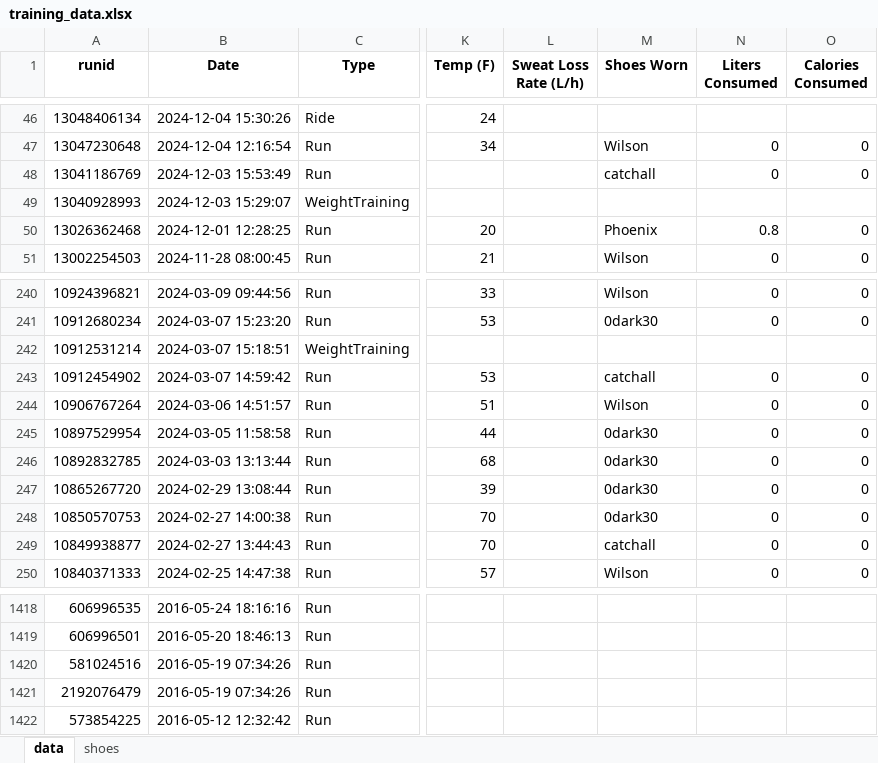
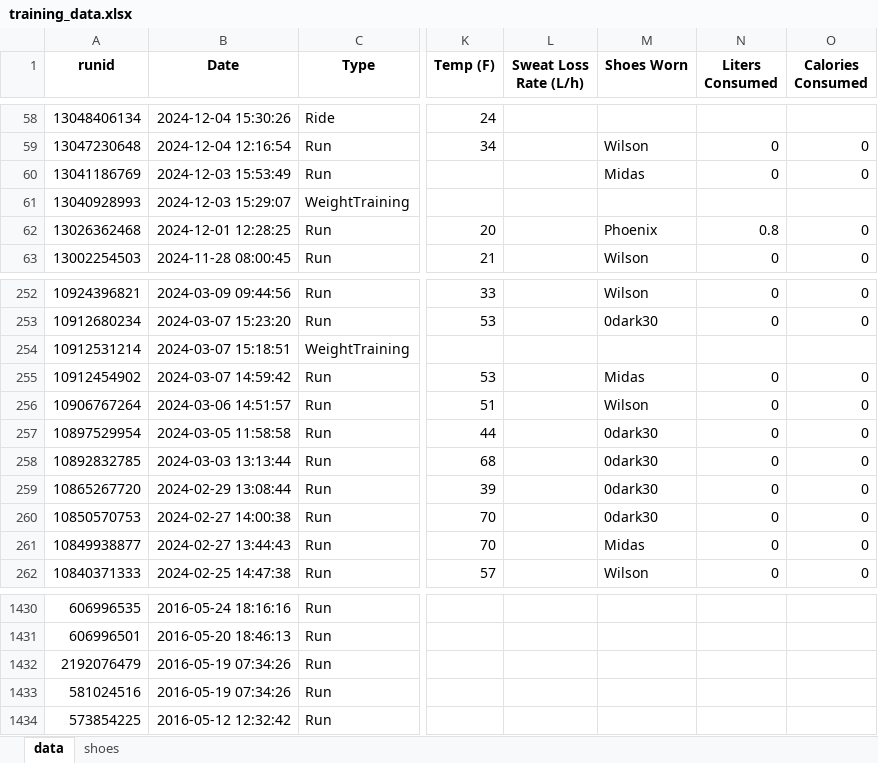
Before and after one commit to capecchi/capecchi.github.io, an Excel workbook: posts/RaceTraining/training_data.xlsx, sheet data, drawn as a sheet; only a part is shown, gaps mark what is left out; values as stored, in another font and other column widths than the file's, no borders; addresses are those after the commit; the diff covers the shown part only; the diff names each change by its address in the sheet, - before the commit and + after, or states it on an @@ line.

Commit message:
2/27 data update

```diff
--- a/posts/RaceTraining/training_data.xlsx (sheet data)
+++ b/posts/RaceTraining/training_data.xlsx (sheet data)
-M60 (Shoes Worn): catchall
+M60 (Shoes Worn): Midas
-M255 (Shoes Worn): catchall
+M255 (Shoes Worn): Midas
-M261 (Shoes Worn): catchall
+M261 (Shoes Worn): Midas
@@ row 1421 moved to row 1432: 2192076479 @@
```
Also changed, not shown: 12 added rows and 4 edited cells elsewhere in this sheet, sheet shoes, 10 other files.
